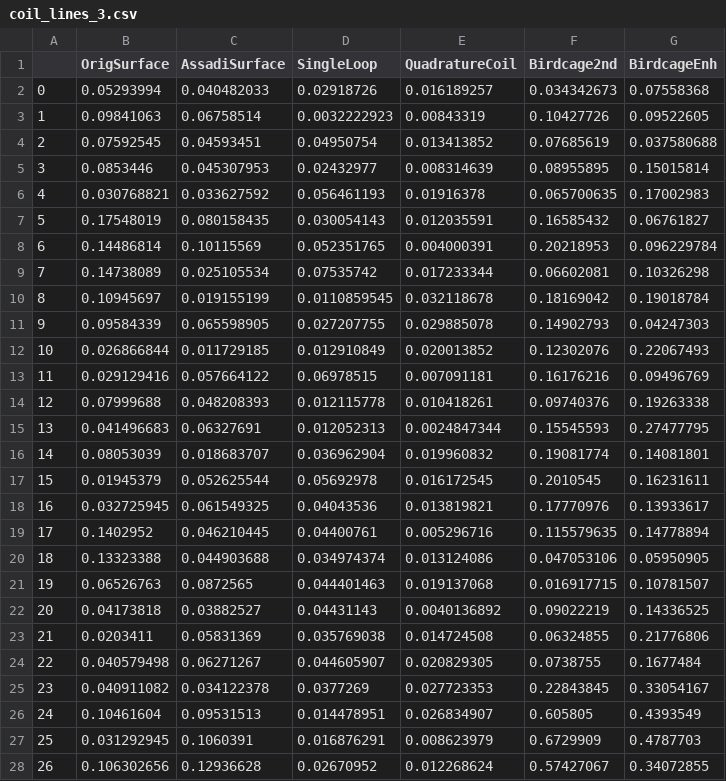
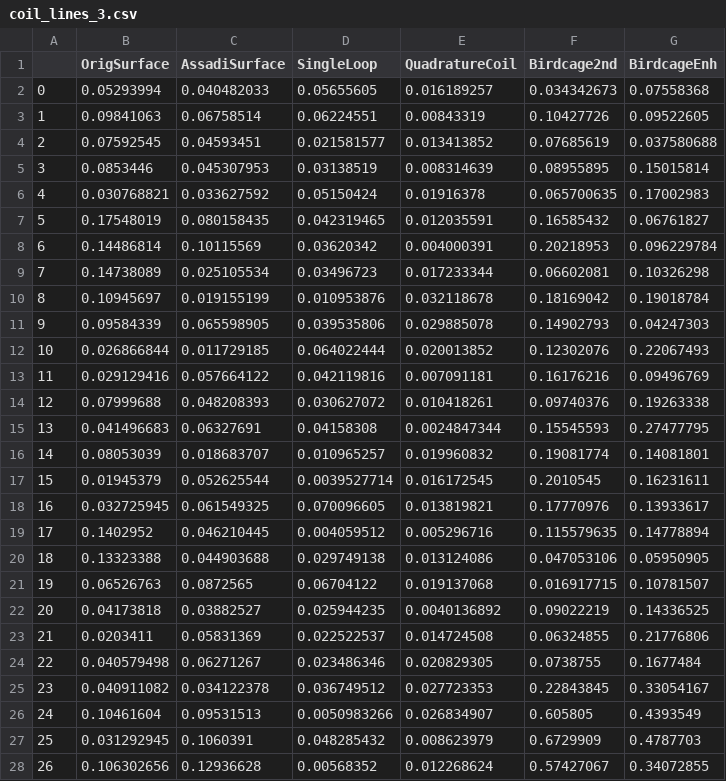
Before and after one commit to MariAlsaker/pyfigures-master, a CSV file: coil_line_data/coil_lines_3.csv, drawn as a sheet; only a part is shown; the diff covers the shown part only.

```diff
--- a/coil_line_data/coil_lines_3.csv
+++ b/coil_line_data/coil_lines_3.csv
@@ -1,28 +1,28 @@
 ,OrigSurface,AssadiSurface,SingleLoop,QuadratureCoil,Birdcage2nd,BirdcageEnh
-0,0.05293994,0.040482033,0.02918726,0.016189257,0.034342673,0.07558368
-1,0.09841063,0.06758514,0.0032222923,0.00843319,0.10427726,0.09522605
-2,0.07592545,0.04593451,0.04950754,0.013413852,0.07685619,0.037580688
-3,0.0853446,0.045307953,0.02432977,0.008314639,0.08955895,0.15015814
-4,0.030768821,0.033627592,0.056461193,0.01916378,0.065700635,0.17002983
-5,0.17548019,0.080158435,0.030054143,0.012035591,0.16585432,0.06761827
-6,0.14486814,0.10115569,0.052351765,0.004000391,0.20218953,0.096229784
-7,0.14738089,0.025105534,0.07535742,0.017233344,0.06602081,0.10326298
-8,0.10945697,0.019155199,0.0110859545,0.032118678,0.18169042,0.19018784
-9,0.09584339,0.065598905,0.027207755,0.029885078,0.14902793,0.04247303
-10,0.026866844,0.011729185,0.012910849,0.020013852,0.12302076,0.22067493
-11,0.029129416,0.057664122,0.06978515,0.007091181,0.16176216,0.09496769
-12,0.07999688,0.048208393,0.012115778,0.010418261,0.09740376,0.19263338
-13,0.041496683,0.06327691,0.012052313,0.0024847344,0.15545593,0.27477795
-14,0.08053039,0.018683707,0.036962904,0.019960832,0.19081774,0.14081801
-15,0.01945379,0.052625544,0.05692978,0.016172545,0.2010545,0.16231611
-16,0.032725945,0.061549325,0.04043536,0.013819821,0.17770976,0.13933617
-17,0.1402952,0.046210445,0.04400761,0.005296716,0.115579635,0.14778894
-18,0.13323388,0.044903688,0.034974374,0.013124086,0.047053106,0.05950905
-19,0.06526763,0.0872565,0.044401463,0.019137068,0.016917715,0.10781507
-20,0.04173818,0.03882527,0.04431143,0.0040136892,0.09022219,0.14336525
-21,0.0203411,0.05831369,0.035769038,0.014724508,0.06324855,0.21776806
-22,0.040579498,0.06271267,0.044605907,0.020829305,0.0738755,0.1677484
-23,0.040911082,0.034122378,0.0377269,0.027723353,0.22843845,0.33054167
-24,0.10461604,0.09531513,0.014478951,0.026834907,0.605805,0.4393549
-25,0.031292945,0.1060391,0.016876291,0.008623979,0.6729909,0.4787703
-26,0.106302656,0.12936628,0.02670952,0.012268624,0.57427067,0.34072855
+0,0.05293994,0.040482033,0.05655605,0.016189257,0.034342673,0.07558368
+1,0.09841063,0.06758514,0.06224551,0.00843319,0.10427726,0.09522605
+2,0.07592545,0.04593451,0.021581577,0.013413852,0.07685619,0.037580688
+3,0.0853446,0.045307953,0.03138519,0.008314639,0.08955895,0.15015814
+4,0.030768821,0.033627592,0.05150424,0.01916378,0.065700635,0.17002983
+5,0.17548019,0.080158435,0.042319465,0.012035591,0.16585432,0.06761827
+6,0.14486814,0.10115569,0.03620342,0.004000391,0.20218953,0.096229784
+7,0.14738089,0.025105534,0.03496723,0.017233344,0.06602081,0.10326298
+8,0.10945697,0.019155199,0.010953876,0.032118678,0.18169042,0.19018784
+9,0.09584339,0.065598905,0.039535806,0.029885078,0.14902793,0.04247303
+10,0.026866844,0.011729185,0.064022444,0.020013852,0.12302076,0.22067493
+11,0.029129416,0.057664122,0.042119816,0.007091181,0.16176216,0.09496769
+12,0.07999688,0.048208393,0.030627072,0.010418261,0.09740376,0.19263338
+13,0.041496683,0.06327691,0.04158308,0.0024847344,0.15545593,0.27477795
+14,0.08053039,0.018683707,0.010965257,0.019960832,0.19081774,0.14081801
+15,0.01945379,0.052625544,0.0039527714,0.016172545,0.2010545,0.16231611
+16,0.032725945,0.061549325,0.070096605,0.013819821,0.17770976,0.13933617
+17,0.1402952,0.046210445,0.004059512,0.005296716,0.115579635,0.14778894
+18,0.13323388,0.044903688,0.029749138,0.013124086,0.047053106,0.05950905
+19,0.06526763,0.0872565,0.06704122,0.019137068,0.016917715,0.10781507
+20,0.04173818,0.03882527,0.025944235,0.0040136892,0.09022219,0.14336525
+21,0.0203411,0.05831369,0.022522537,0.014724508,0.06324855,0.21776806
+22,0.040579498,0.06271267,0.023486346,0.020829305,0.0738755,0.1677484
+23,0.040911082,0.034122378,0.036749512,0.027723353,0.22843845,0.33054167
+24,0.10461604,0.09531513,0.0050983266,0.026834907,0.605805,0.4393549
+25,0.031292945,0.1060391,0.048285432,0.008623979,0.6729909,0.4787703
+26,0.106302656,0.12936628,0.00568352,0.012268624,0.57427067,0.34072855
```
Also changed, not shown: 53 edited cells elsewhere in this file, coil_line_data/coil_lines_1.csv, coil_line_data/coil_lines_2.csv, 19 other files.
